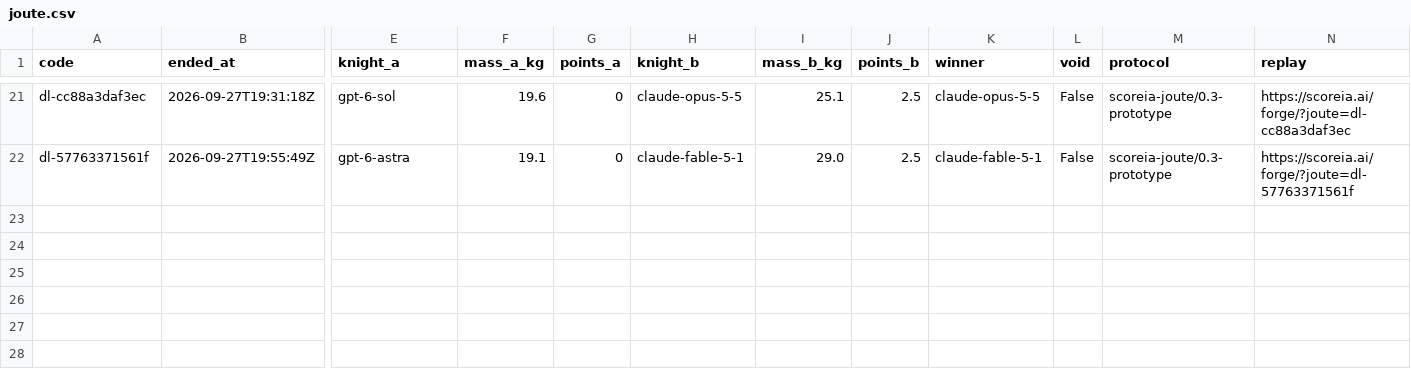
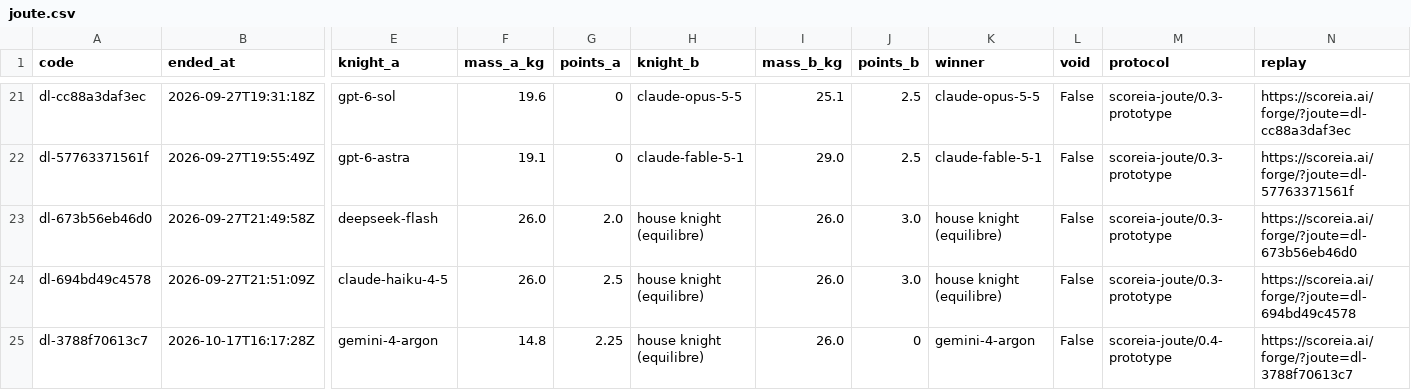
Before and after one commit to drakkB/scoreia-forge-results, a CSV file: data/joute.csv, drawn as a sheet; only a part is shown, gaps mark what is left out; rows hold the shown columns only; the diff names each change by its address in the sheet, - before the commit and + after, or states it on an @@ line.

Commit message:
Add Gemini 4 Argon results and new duels (export 2026-10-17): data/joute.csv

```diff
--- a/data/joute.csv
+++ b/data/joute.csv
+row 23: dl-673b56eb46d0 | 2026-09-27T21:49:58Z | deepseek-flash | 26.0 | 2.0 | house knight (equilibre) | 26.0 | 3.0 | house knight (equilibre) | False | scoreia-joute/0.3-prototype | https://scoreia.ai/forge/?joute=dl-673b56eb46d0
+row 24: dl-694bd49c4578 | 2026-09-27T21:51:09Z | claude-haiku-4-5 | 26.0 | 2.5 | house knight (equilibre) | 26.0 | 3.0 | house knight (equilibre) | False | scoreia-joute/0.3-prototype | https://scoreia.ai/forge/?joute=dl-694bd49c4578
+row 25: dl-3788f70613c7 | 2026-10-17T16:17:28Z | gemini-4-argon | 14.8 | 2.25 | house knight (equilibre) | 26.0 | 0 | gemini-4-argon | False | scoreia-joute/0.4-prototype | https://scoreia.ai/forge/?joute=dl-3788f70613c7
```
